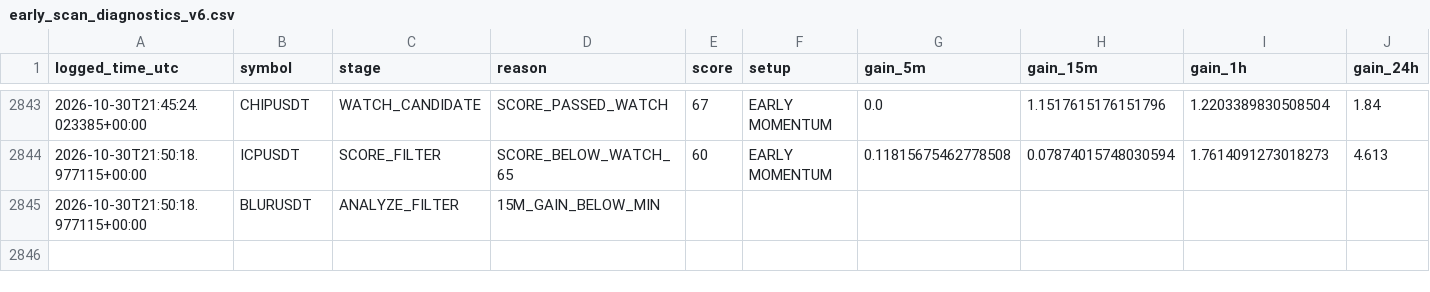
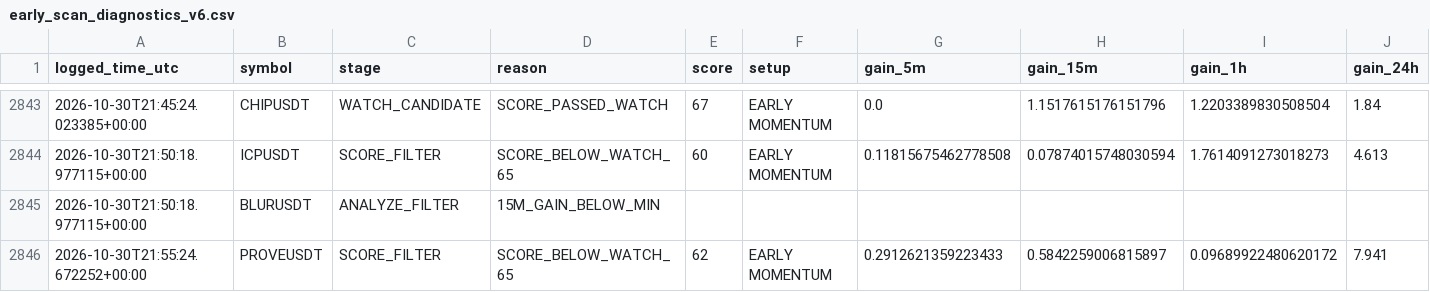
Before and after one commit to solom20232007/v6, a CSV file: early_scan_diagnostics_v6.csv, drawn as a sheet; only a part is shown, gaps mark what is left out; rows hold the shown columns only; the diff names each change by its address in the sheet, - before the commit and + after, or states it on an @@ line.

```diff
--- a/early_scan_diagnostics_v6.csv
+++ b/early_scan_diagnostics_v6.csv
+row 2846: 2026-10-30T21:55:24.672252+00:00 | PROVEUSDT | SCORE_FILTER | SCORE_BELOW_WATCH_65 | 62 | EARLY MOMENTUM | 0.2912621359223433 | 0.5842259006815897 | 0.09689922480620172 | 7.941
```
Also changed, not shown: 1 other file.
